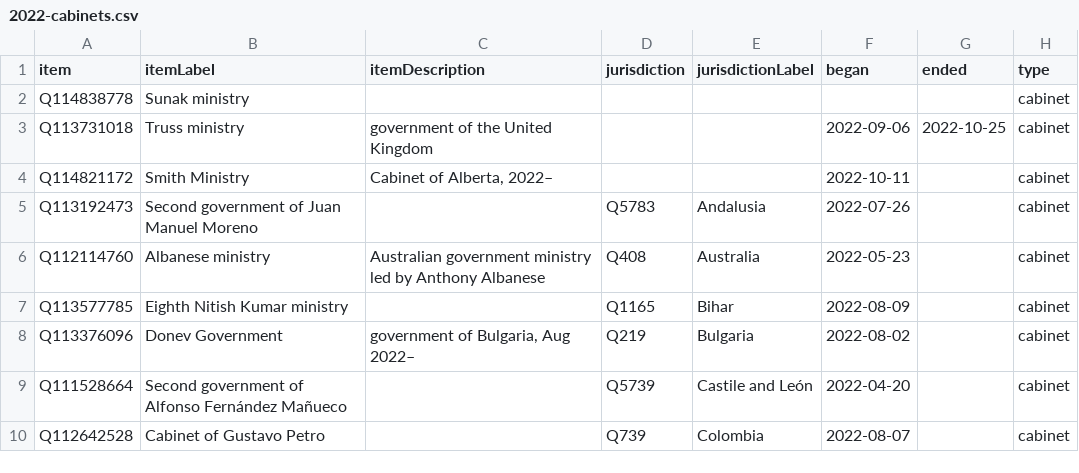
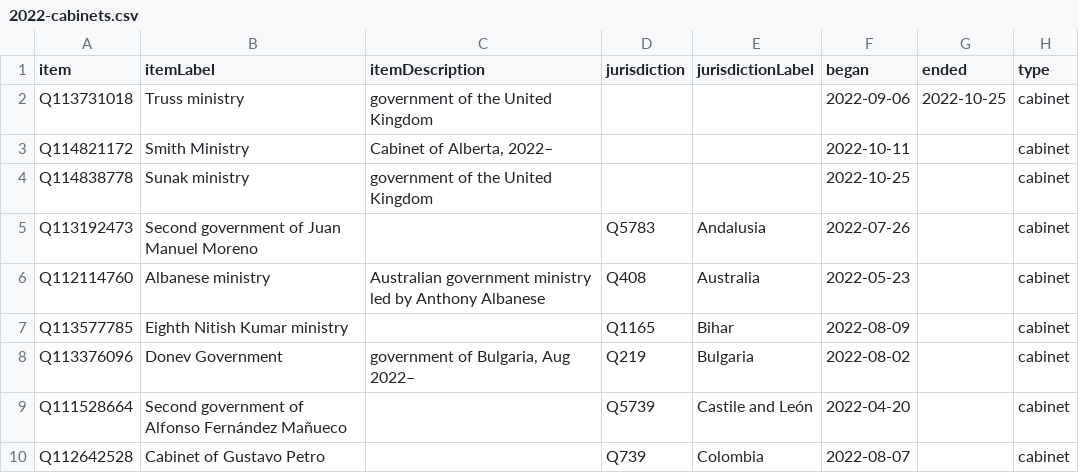
Before and after one commit to every-politician-scrapers/world, a CSV file: wikidata/results/2022-cabinets.csv, drawn as a sheet; only a part is shown; removed rows and columns are numbered as before the commit, all else as after; the diff names each change by its address in the sheet, - before the commit and + after, or states it on an @@ line.

```diff
--- a/wikidata/results/2022-cabinets.csv
+++ b/wikidata/results/2022-cabinets.csv
-row 2: Q114838778 | Sunak ministry |  |  |  |  |  | cabinet
+row 4: Q114838778 | Sunak ministry | government of the United Kingdom |  |  | 2022-10-25 |  | cabinet
```
Also changed, not shown: 1 other file.
